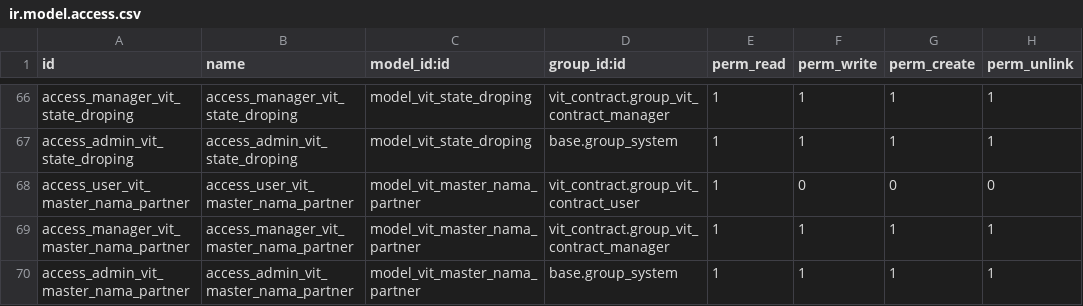
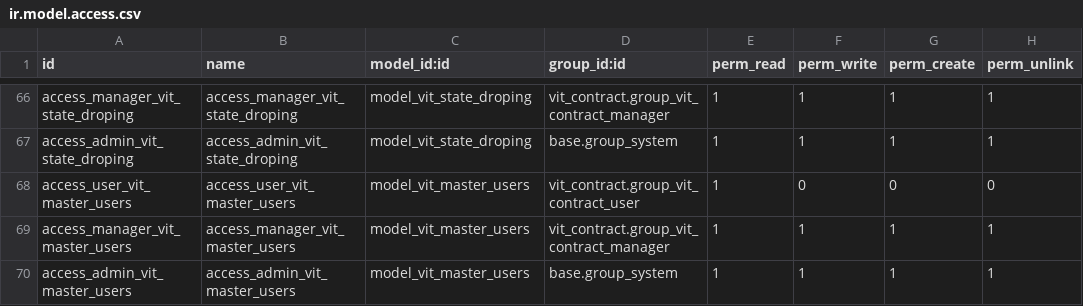
Before and after one commit to akhdaniel/smart-contract, a CSV file: vit_contract/security/ir.model.access.csv, drawn as a sheet; only a part is shown, gaps mark what is left out.

Commit message:
[FIX] res users

```diff
--- a/vit_contract/security/ir.model.access.csv
+++ b/vit_contract/security/ir.model.access.csv
@@ -67,4 +67,4 @@ access_manager_vit_state_droping,access_manager_vit_state_droping,model_vit_stat
 access_admin_vit_state_droping,access_admin_vit_state_droping,model_vit_state_droping,base.group_system,1,1,1,1
-access_user_vit_master_nama_partner,access_user_vit_master_nama_partner,model_vit_master_nama_partner,vit_contract.group_vit_contract_user,1,0,0,0
-access_manager_vit_master_nama_partner,access_manager_vit_master_nama_partner,model_vit_master_nama_partner,vit_contract.group_vit_contract_manager,1,1,1,1
-access_admin_vit_master_nama_partner,access_admin_vit_master_nama_partner,model_vit_master_nama_partner,base.group_system,1,1,1,1
+access_user_vit_master_users,access_user_vit_master_users,model_vit_master_users,vit_contract.group_vit_contract_user,1,0,0,0
+access_manager_vit_master_users,access_manager_vit_master_users,model_vit_master_users,vit_contract.group_vit_contract_manager,1,1,1,1
+access_admin_vit_master_users,access_admin_vit_master_users,model_vit_master_users,base.group_system,1,1,1,1
```
Also changed, not shown: vit_contract_inherit/security/ir.model.access.csv, 16 other files.
